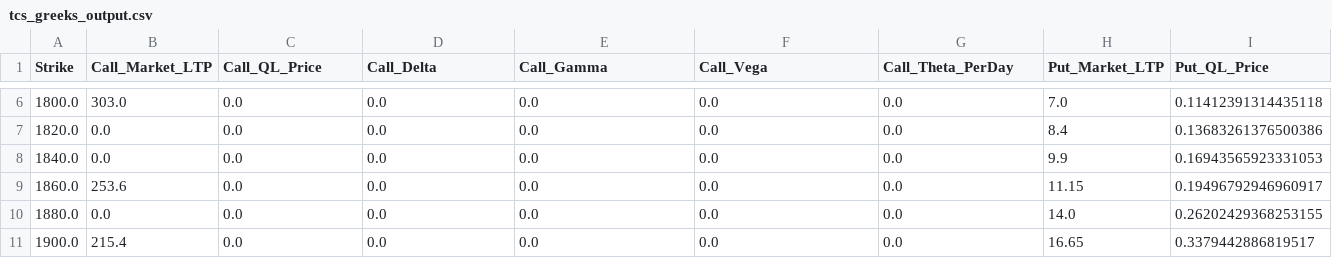
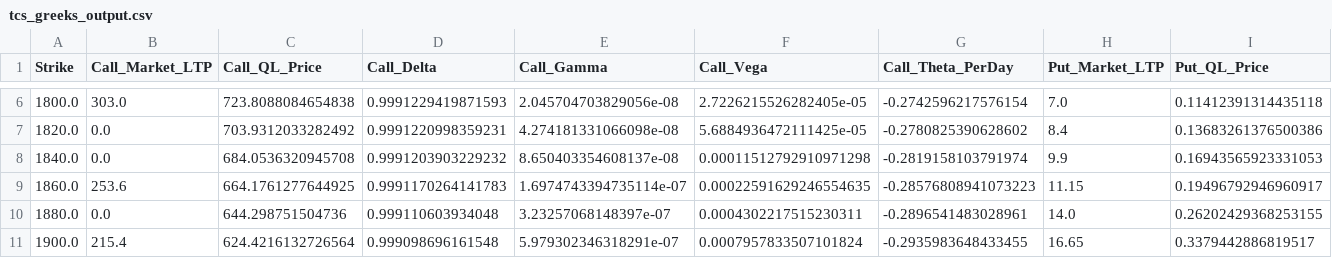
Before and after one commit to devlup-labs/ONITRO, a CSV file: reference/Quantlib/Module-1/tcs_greeks_output.csv, drawn as a sheet; only a part is shown, gaps mark what is left out; the diff covers the shown part only; the diff names each change by its address in the sheet, - before the commit and + after, or states it on an @@ line.

```diff
--- a/reference/Quantlib/Module-1/tcs_greeks_output.csv
+++ b/reference/Quantlib/Module-1/tcs_greeks_output.csv
-C6 (Call_QL_Price): 0.0
+C6 (Call_QL_Price): 723.8088084654838
-D6 (Call_Delta): 0.0
+D6 (Call_Delta): 0.9991229419871593
-E6 (Call_Gamma): 0.0
+E6 (Call_Gamma): 2.045704703829056e-08
-F6 (Call_Vega): 0.0
+F6 (Call_Vega): 2.7226215526282405e-05
-G6 (Call_Theta_PerDay): 0.0
+G6 (Call_Theta_PerDay): -0.2742596217576154
-C7 (Call_QL_Price): 0.0
+C7 (Call_QL_Price): 703.9312033282492
-D7 (Call_Delta): 0.0
+D7 (Call_Delta): 0.9991220998359231
-E7 (Call_Gamma): 0.0
+E7 (Call_Gamma): 4.274181331066098e-08
-F7 (Call_Vega): 0.0
+F7 (Call_Vega): 5.6884936472111425e-05
-G7 (Call_Theta_PerDay): 0.0
+G7 (Call_Theta_PerDay): -0.2780825390628602
-C8 (Call_QL_Price): 0.0
+C8 (Call_QL_Price): 684.0536320945708
-D8 (Call_Delta): 0.0
+D8 (Call_Delta): 0.9991203903229232
-E8 (Call_Gamma): 0.0
+E8 (Call_Gamma): 8.650403354608137e-08
-F8 (Call_Vega): 0.0
+F8 (Call_Vega): 0.00011512792910971298
-G8 (Call_Theta_PerDay): 0.0
+G8 (Call_Theta_PerDay): -0.2819158103791974
-C9 (Call_QL_Price): 0.0
+C9 (Call_QL_Price): 664.1761277644925
-D9 (Call_Delta): 0.0
+D9 (Call_Delta): 0.9991170264141783
-E9 (Call_Gamma): 0.0
+E9 (Call_Gamma): 1.6974743394735114e-07
-F9 (Call_Vega): 0.0
+F9 (Call_Vega): 0.00022591629246554635
-G9 (Call_Theta_PerDay): 0.0
+G9 (Call_Theta_PerDay): -0.28576808941073223
-C10 (Call_QL_Price): 0.0
+C10 (Call_QL_Price): 644.298751504736
-D10 (Call_Delta): 0.0
+D10 (Call_Delta): 0.999110603934048
-E10 (Call_Gamma): 0.0
+E10 (Call_Gamma): 3.23257068148397e-07
-F10 (Call_Vega): 0.0
+F10 (Call_Vega): 0.0004302217515230311
-G10 (Call_Theta_PerDay): 0.0
+G10 (Call_Theta_PerDay): -0.2896541483028961
-C11 (Call_QL_Price): 0.0
+C11 (Call_QL_Price): 624.4216132726564
-D11 (Call_Delta): 0.0
+D11 (Call_Delta): 0.999098696161548
-E11 (Call_Gamma): 0.0
+E11 (Call_Gamma): 5.979302346318291e-07
-F11 (Call_Vega): 0.0
+F11 (Call_Vega): 0.0007957833507101824
-G11 (Call_Theta_PerDay): 0.0
+G11 (Call_Theta_PerDay): -0.2935983648433455
```
Also changed, not shown: 90 edited cells elsewhere in this file, 1 other file.
